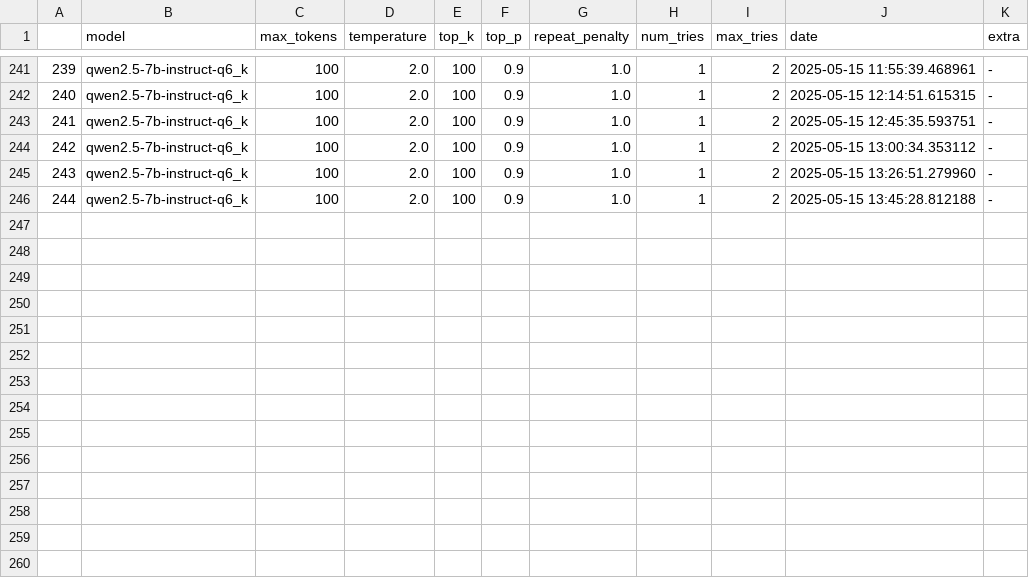
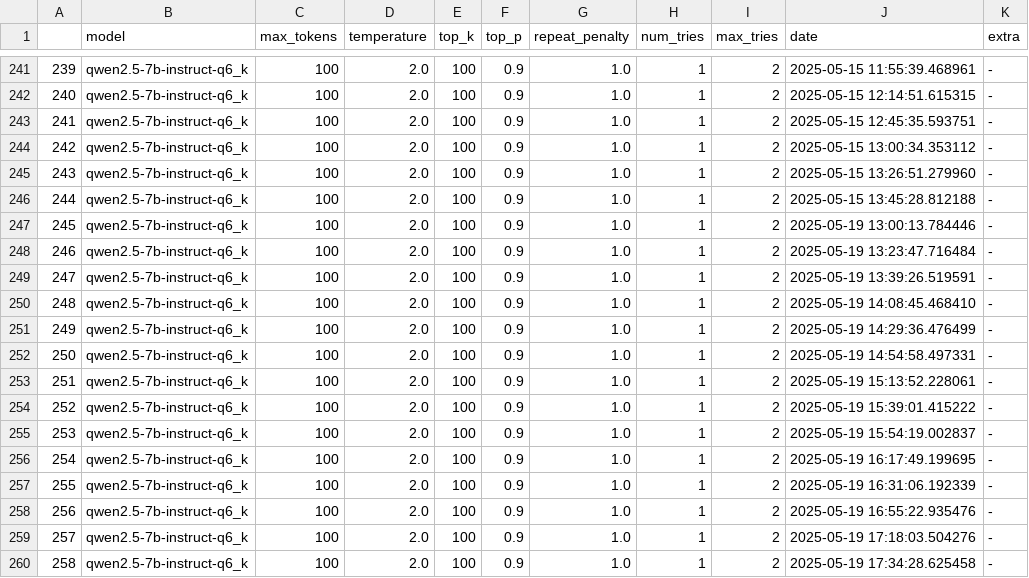
Before and after one commit to Spraitazz/automations, a CSV file: llm_server/prompt_info.csv, drawn as a sheet; only a part is shown, gaps mark what is left out; the diff names each change by its address in the sheet, - before the commit and + after, or states it on an @@ line.

```diff
--- a/llm_server/prompt_info.csv
+++ b/llm_server/prompt_info.csv
+row 247: 245 | qwen2.5-7b-instruct-q6_k | 100 | 2.0 | 100 | 0.9 | 1.0 | 1 | 2 | 2025-05-19 13:00:13.784446 | -
+row 248: 246 | qwen2.5-7b-instruct-q6_k | 100 | 2.0 | 100 | 0.9 | 1.0 | 1 | 2 | 2025-05-19 13:23:47.716484 | -
+row 249: 247 | qwen2.5-7b-instruct-q6_k | 100 | 2.0 | 100 | 0.9 | 1.0 | 1 | 2 | 2025-05-19 13:39:26.519591 | -
+row 250: 248 | qwen2.5-7b-instruct-q6_k | 100 | 2.0 | 100 | 0.9 | 1.0 | 1 | 2 | 2025-05-19 14:08:45.468410 | -
+row 251: 249 | qwen2.5-7b-instruct-q6_k | 100 | 2.0 | 100 | 0.9 | 1.0 | 1 | 2 | 2025-05-19 14:29:36.476499 | -
+row 252: 250 | qwen2.5-7b-instruct-q6_k | 100 | 2.0 | 100 | 0.9 | 1.0 | 1 | 2 | 2025-05-19 14:54:58.497331 | -
+row 253: 251 | qwen2.5-7b-instruct-q6_k | 100 | 2.0 | 100 | 0.9 | 1.0 | 1 | 2 | 2025-05-19 15:13:52.228061 | -
+row 254: 252 | qwen2.5-7b-instruct-q6_k | 100 | 2.0 | 100 | 0.9 | 1.0 | 1 | 2 | 2025-05-19 15:39:01.415222 | -
+row 255: 253 | qwen2.5-7b-instruct-q6_k | 100 | 2.0 | 100 | 0.9 | 1.0 | 1 | 2 | 2025-05-19 15:54:19.002837 | -
+row 256: 254 | qwen2.5-7b-instruct-q6_k | 100 | 2.0 | 100 | 0.9 | 1.0 | 1 | 2 | 2025-05-19 16:17:49.199695 | -
+row 257: 255 | qwen2.5-7b-instruct-q6_k | 100 | 2.0 | 100 | 0.9 | 1.0 | 1 | 2 | 2025-05-19 16:31:06.192339 | -
+row 258: 256 | qwen2.5-7b-instruct-q6_k | 100 | 2.0 | 100 | 0.9 | 1.0 | 1 | 2 | 2025-05-19 16:55:22.935476 | -
+row 259: 257 | qwen2.5-7b-instruct-q6_k | 100 | 2.0 | 100 | 0.9 | 1.0 | 1 | 2 | 2025-05-19 17:18:03.504276 | -
+row 260: 258 | qwen2.5-7b-instruct-q6_k | 100 | 2.0 | 100 | 0.9 | 1.0 | 1 | 2 | 2025-05-19 17:34:28.625458 | -
```
Also changed, not shown: 34 other files.
